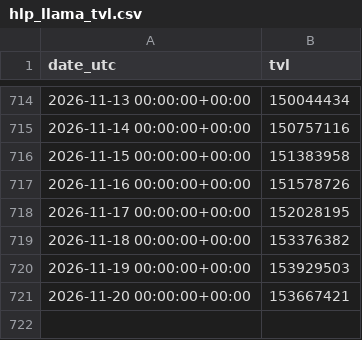
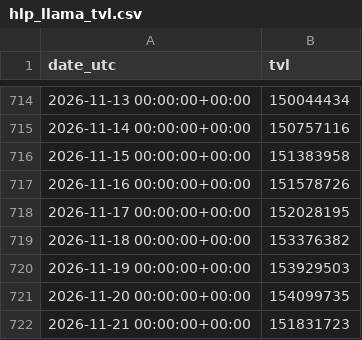
Before and after one commit to AndrejS-dev/HyperLiquid-HLP, a CSV file: hlp/data/hlp_llama_tvl.csv, drawn as a sheet; only a part is shown, gaps mark what is left out.

```diff
--- a/hlp/data/hlp_llama_tvl.csv
+++ b/hlp/data/hlp_llama_tvl.csv
@@ -720,2 +720,3 @@ date_utc,tvl
 2026-11-19 00:00:00+00:00,153929503
-2026-11-20 00:00:00+00:00,153667421
+2026-11-20 00:00:00+00:00,154099735
+2026-11-21 00:00:00+00:00,151831723
```
Also changed, not shown: hlp/data/hlp_daily_index.csv, hlp/data/hlp_index.csv, 3 other files.
